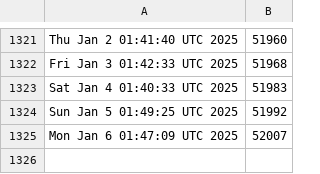
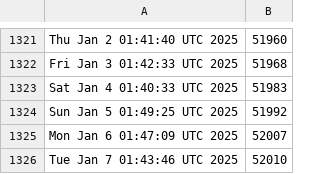
Before and after one commit to kgilmer/ghactions, a CSV file: iso-release-count.csv, drawn as a sheet; only a part is shown, gaps mark what is left out.

```diff
--- a/iso-release-count.csv
+++ b/iso-release-count.csv
@@ -1325 +1325,2 @@ Sun Jan  5 01:49:25 UTC 2025,51992
 Mon Jan  6 01:47:09 UTC 2025,52007
+Tue Jan  7 01:43:46 UTC 2025,52010
```
Also changed, not shown: release-count.csv.
